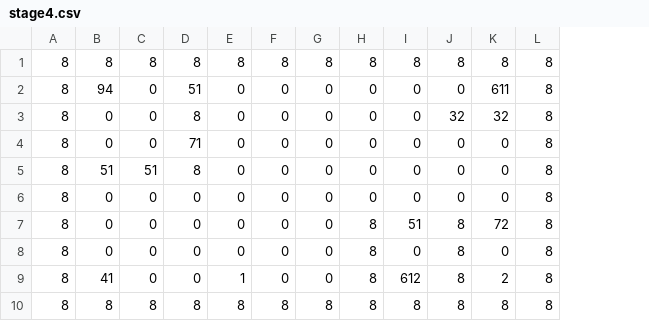
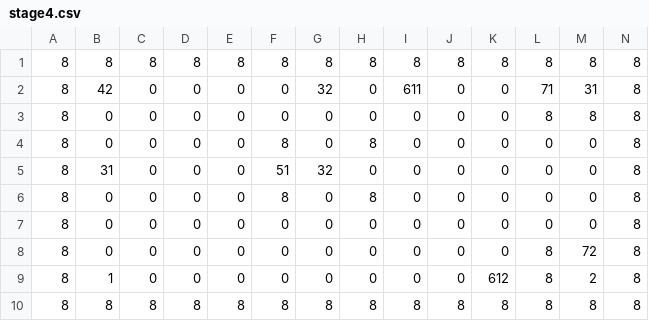
Before and after one commit to sakuma-shin/4month, a CSV file: Resources/map/stage/stage4.csv, drawn as a sheet; removed rows and columns are numbered as before the commit, all else as after; the diff names each change by its address in the sheet, - before the commit and + after, or states it on an @@ line.

```diff
--- a/Resources/map/stage/stage4.csv
+++ b/Resources/map/stage/stage4.csv
+column J, rows 1-5: 8 | 0 | 0 | 0 | 0; rows 7-10: 0 | 0 | 0 | 8
+column K, rows 1-5: 8 | 0 | 0 | 0 | 0; rows 7-10: 0 | 0 | 612 | 8
-B2: 94
+B2: 42
-D2: 51
+D2: 0
-G2: 0
+G2: 32
-I2: 0
+I2: 611
-L2: 0
+L2: 71
-M2: 611
+M2: 31
-D3: 8
+D3: 0
-L3: 32
+L3: 8
-M3: 32
+M3: 8
-D4: 71
+D4: 0
-F4: 0
+F4: 8
-H4: 0
+H4: 8
-B5: 51
+B5: 31
-C5: 51
+C5: 0
-D5: 8
+D5: 0
-F5: 0
+F5: 51
-G5: 0
+G5: 32
+row 6: 8 | 0 | 0 | 0 | 0 | 8 | 0 | 8 | 0 | 0 | 0 | 0 | 0 | 8
-H8:H9: 8
+H8:H9: 0
-I8: 51
+I8: 0
-B9: 0
+B9: 1
-M9: 0
+M9: 2
-row 9: 8 | 41 | 0 | 0 | 1 | 0 | 0 | 8 | 612 | 8 | 2 | 8
```
Also changed, not shown: Resources/map/stage/stage6.csv, 4 other files.
